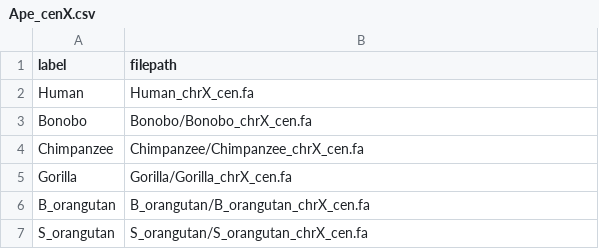
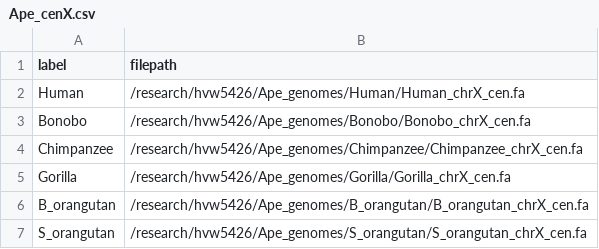
Before and after one commit to medvedevgroup/kmer-stats-repeat_Reproduce, a CSV file: Ape_phylo_cen_of_ChrX_and_ChrY/Ape_cenX.csv, drawn as a sheet.

```diff
--- a/Ape_phylo_cen_of_ChrX_and_ChrY/Ape_cenX.csv
+++ b/Ape_phylo_cen_of_ChrX_and_ChrY/Ape_cenX.csv
@@ -1,7 +1,7 @@
 label,filepath
-Human,Human_chrX_cen.fa
-Bonobo,Bonobo/Bonobo_chrX_cen.fa
-Chimpanzee,Chimpanzee/Chimpanzee_chrX_cen.fa
-Gorilla,Gorilla/Gorilla_chrX_cen.fa
-B_orangutan,B_orangutan/B_orangutan_chrX_cen.fa
-S_orangutan,S_orangutan/S_orangutan_chrX_cen.fa
+Human,/research/hvw5426/Ape_genomes/Human/Human_chrX_cen.fa
+Bonobo,/research/hvw5426/Ape_genomes/Bonobo/Bonobo_chrX_cen.fa
+Chimpanzee,/research/hvw5426/Ape_genomes/Chimpanzee/Chimpanzee_chrX_cen.fa
+Gorilla,/research/hvw5426/Ape_genomes/Gorilla/Gorilla_chrX_cen.fa
+B_orangutan,/research/hvw5426/Ape_genomes/B_orangutan/B_orangutan_chrX_cen.fa
+S_orangutan,/research/hvw5426/Ape_genomes/S_orangutan/S_orangutan_chrX_cen.fa
```
Also changed, not shown: Ape_phylo_cen_of_ChrX_and_ChrY/Ape_cenY.csv, 13 other files.
